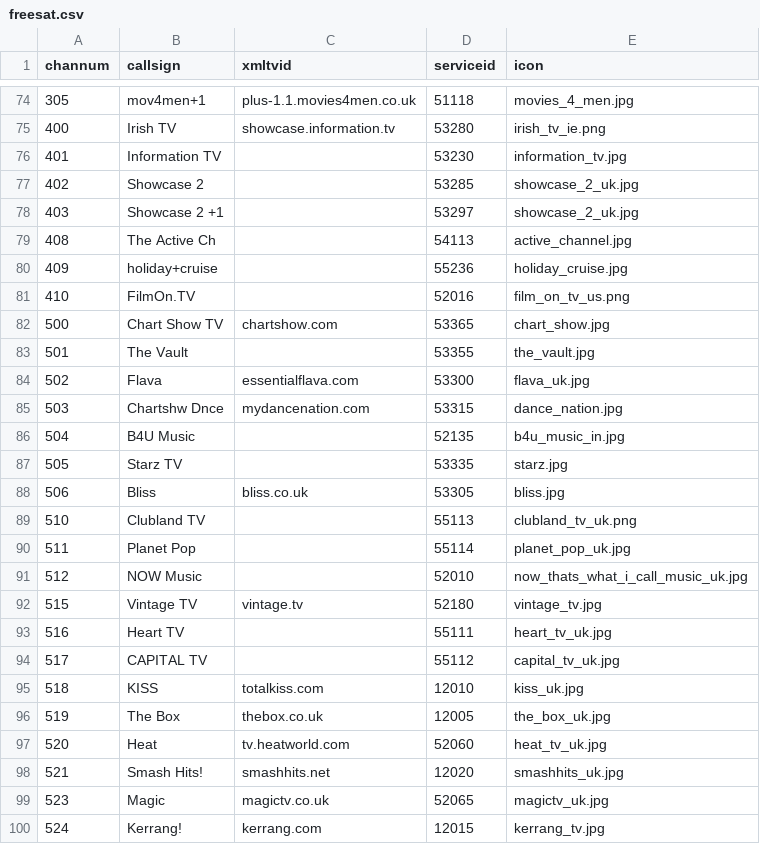
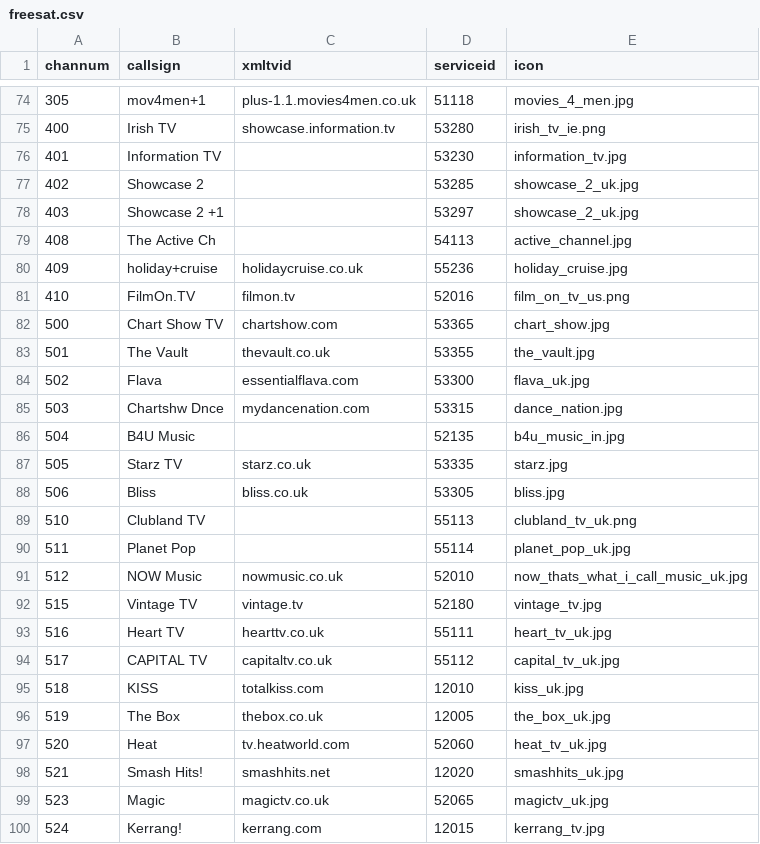
Before and after one commit to ta264/mythtv_channel_manager, a CSV file: contrib/freesat.csv, drawn as a sheet; only a part is shown, gaps mark what is left out.

Commit message:
Various xmltvid updates

```diff
--- a/contrib/freesat.csv
+++ b/contrib/freesat.csv
@@ -79,6 +79,6 @@ channum,callsign,xmltvid,serviceid,icon
 408,The Active Ch,,54113,active_channel.jpg
-409,holiday+cruise,,55236,holiday_cruise.jpg
-410,FilmOn.TV,,52016,film_on_tv_us.png
+409,holiday+cruise,holidaycruise.co.uk,55236,holiday_cruise.jpg
+410,FilmOn.TV,filmon.tv,52016,film_on_tv_us.png
 500,Chart Show TV,chartshow.com,53365,chart_show.jpg
-501,The Vault,,53355,the_vault.jpg
+501,The Vault,thevault.co.uk,53355,the_vault.jpg
 502,Flava,essentialflava.com,53300,flava_uk.jpg
@@ -86,3 +86,3 @@ channum,callsign,xmltvid,serviceid,icon
 504,B4U Music,,52135,b4u_music_in.jpg
-505,Starz TV,,53335,starz.jpg
+505,Starz TV,starz.co.uk,53335,starz.jpg
 506,Bliss,bliss.co.uk,53305,bliss.jpg
@@ -90,6 +90,6 @@ channum,callsign,xmltvid,serviceid,icon
 511,Planet Pop,,55114,planet_pop_uk.jpg
-512,NOW Music,,52010,now_thats_what_i_call_music_uk.jpg
+512,NOW Music,nowmusic.co.uk,52010,now_thats_what_i_call_music_uk.jpg
 515,Vintage TV,vintage.tv,52180,vintage_tv.jpg
-516,Heart TV,,55111,heart_tv_uk.jpg
-517,CAPITAL TV,,55112,capital_tv_uk.jpg
+516,Heart TV,hearttv.co.uk,55111,heart_tv_uk.jpg
+517,CAPITAL TV,capitaltv.co.uk,55112,capital_tv_uk.jpg
 518,KISS,totalkiss.com,12010,kiss_uk.jpg
```
Also changed, not shown: 1 other file.
